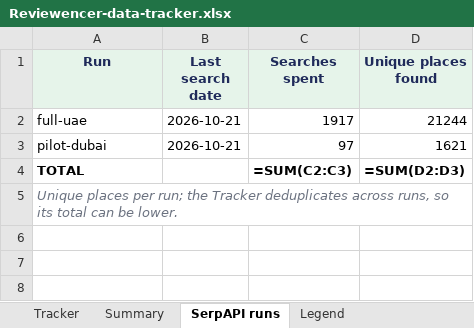
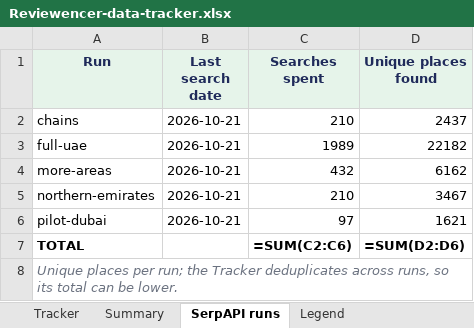
Before and after one commit to basemnakhal/reviewencer, an Excel workbook: docs/Reviewencer-data-tracker.xlsx, sheet SerpAPI runs, drawn as a sheet; values as stored, in another font and other column widths than the file's, no borders; formulas without a stored value are shown as written; addresses are those after the commit; the diff names each change by its address in the sheet, - before the commit and + after, or states it on an @@ line.

```diff
--- a/docs/Reviewencer-data-tracker.xlsx (sheet SerpAPI runs)
+++ b/docs/Reviewencer-data-tracker.xlsx (sheet SerpAPI runs)
+row 2: chains | 2026-10-21 | 210 | 2437
-C3 (Searches spent): 1917
+C3 (Searches spent): 1989
-D3 (Unique places found): 21244
+D3 (Unique places found): 22182
+row 4: more-areas | 2026-10-21 | 432 | 6162
+row 5: northern-emirates | 2026-10-21 | 210 | 3467
-C7 (Searches spent): =SUM(C2:C3)
+C7 (Searches spent): =SUM(C2:C6)
-D7 (Unique places found): =SUM(D2:D3)
+D7 (Unique places found): =SUM(D2:D6)
```
Also changed, not shown: sheet Tracker, sheet Summary, 2 other files.
